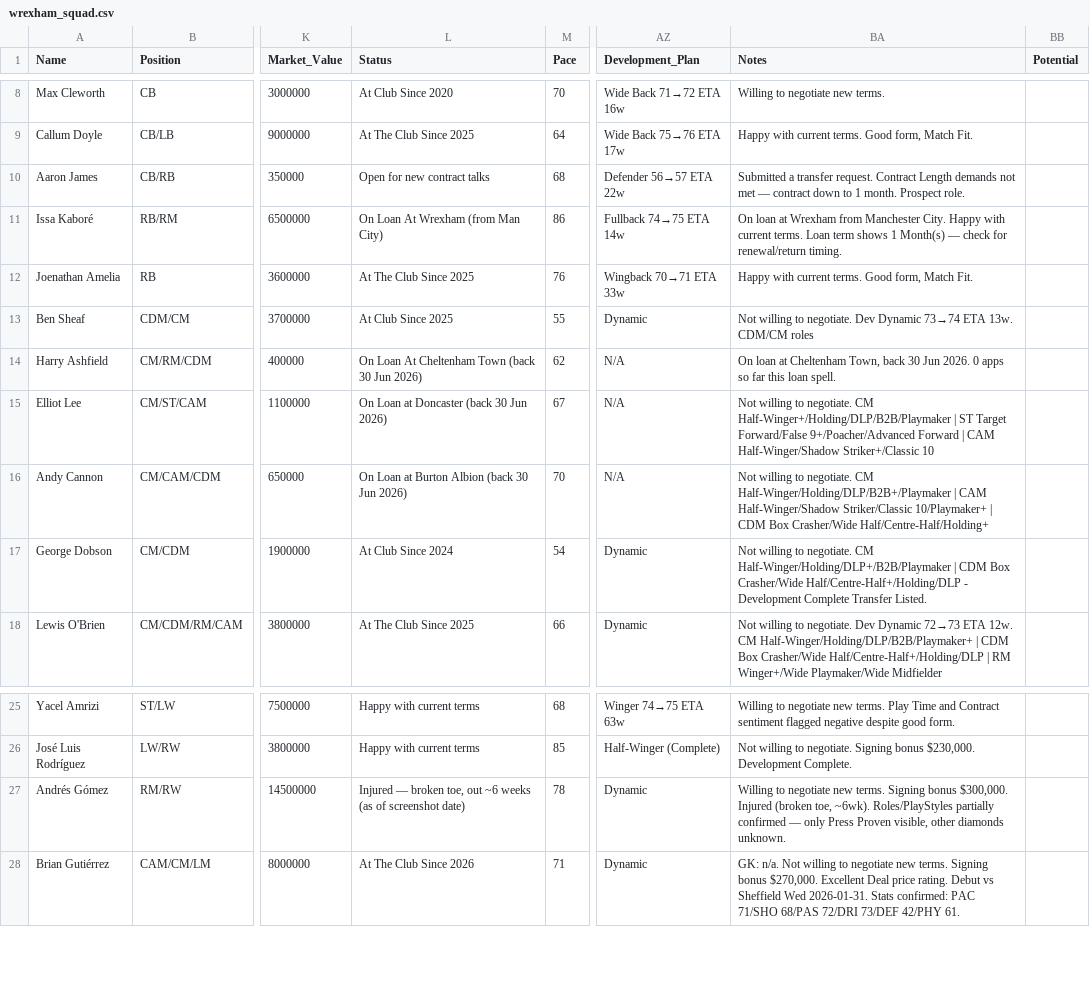
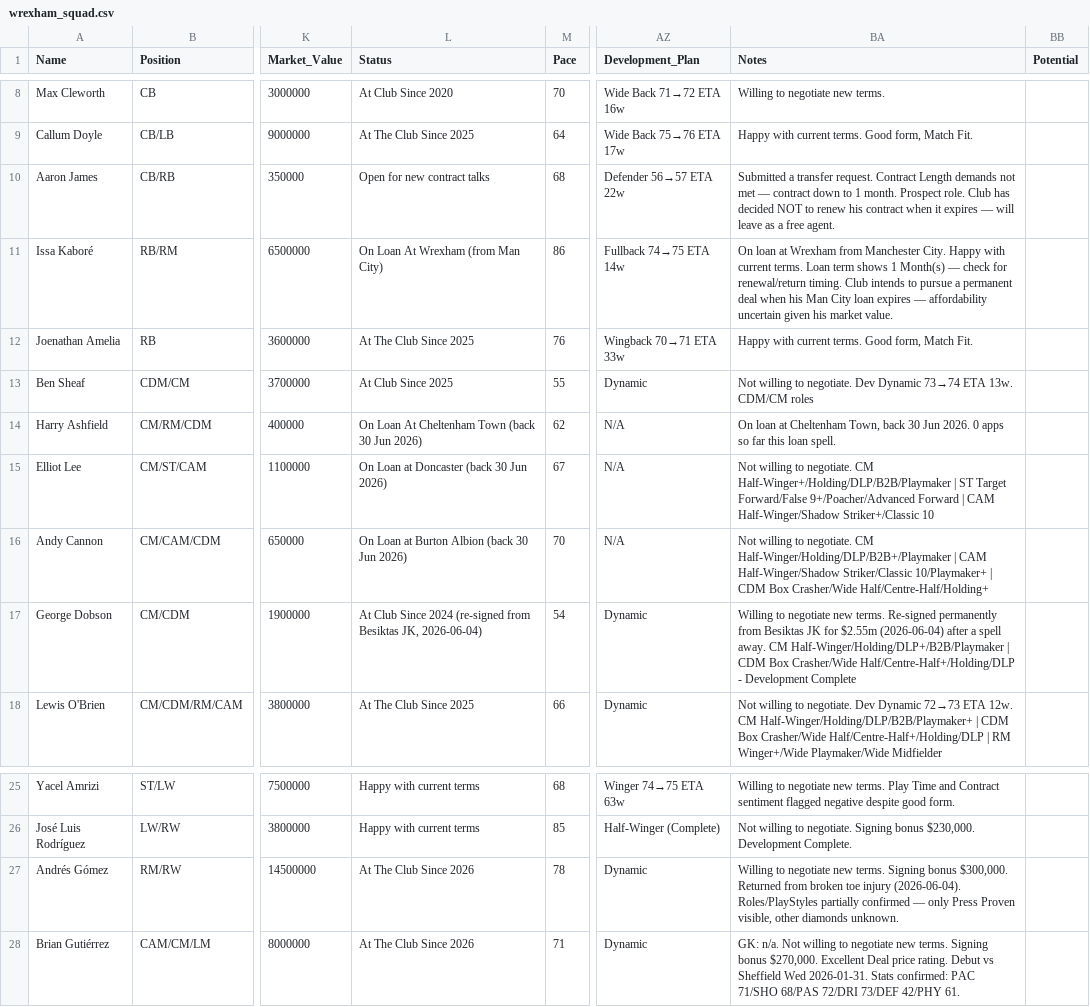
Before and after one commit to Gaunttk/Keeyvon-Jenkins-FC26-Manager-Career, a CSV file: wrexham_squad.csv, drawn as a sheet; only a part is shown, gaps mark what is left out; the diff names each change by its address in the sheet, - before the commit and + after, or states it on an @@ line.

Commit message:
Missing preseason opener, June squad update, Youth Rush Tournament final
Added the very first match of the Jenkins era (SD Huesca 4-2, 2025-07-15)
to the Season 1 archive - predates the previously-earliest-known match by
3 days, no individual stats tracked.

June 4 squad update: Gomez back from broken toe, Aaron James won't be
renewed (leaves as a free agent when his deal expires), club will pursue
a permanent Kabore deal when his City loan ends, George Dobson re-signed
permanently from Besiktas JK ($2.55m). Corrected the academy GK signing:
Finn Richter was actually signed instead of the previously-reported
Lenny Kuhn (swapped in CSV, roster.html, academy.html).

Youth Academy Rush Tournament Final: Wrexham 4-1 Blackburn, Vargas MOTM
with a goal and two assists - academy side finishes the tournament
unbeaten. Added match + journal entry.

Updated history.html's stale March-2026 "Live Watch" section with final
Season 1 numbers (55 games, 43-4-8, 136-55) - Championship points record
broken (112 vs 111), promotion achieved, Moore's Golden Boot chase
closed out at 38. Added Season 2 board mandate (budget, goals) to the
Record Watch section.

```diff
--- a/wrexham_squad.csv
+++ b/wrexham_squad.csv
-BA10 (Notes): …Prospect role.
+BA10 (Notes): …Prospect role. Club has decided NOT to renew his contract when it expires — will leave as a free agent.
-BA11 (Notes): …renewal/return timing.
+BA11 (Notes): …renewal/return timing. Club intends to pursue a permanent deal when his Man City loan expires — affordability uncertain given his market value.
-L17 (Status): At Club Since 2024
+L17 (Status): At Club Since 2024 (re-signed from Besiktas JK, 2026-06-04)
-BA17 (Notes): Not willing to negotiate. CM Half-Winger/Holding/DLP+/B2B/Playmaker | CDM Box Crasher/Wide Half/Centre-Half+/Holding/DLP - Development Complete Transfer Listed.
+BA17 (Notes): Willing to negotiate new terms. Re-signed permanently from Besiktas JK for $2.55m (2026-06-04) after a spell away. CM Half-Winger/Holding/DLP+/B2B/Playmaker | CDM Box Crasher/Wide Half/Centre-Half+/Holding/DLP - Development Complete
-L27 (Status): Injured — broken toe, out ~6 weeks (as of screenshot date)
+L27 (Status): At The Club Since 2026
-BA27 (Notes): …bonus $300,000. Injured (broken toe, ~6wk). Roles/PlayStyles partially…
+BA27 (Notes): …bonus $300,000. Returned from broken toe injury (2026-06-04). Roles/PlayStyles partially…
```
Also changed, not shown: youth_academy.csv, 9 other files.
